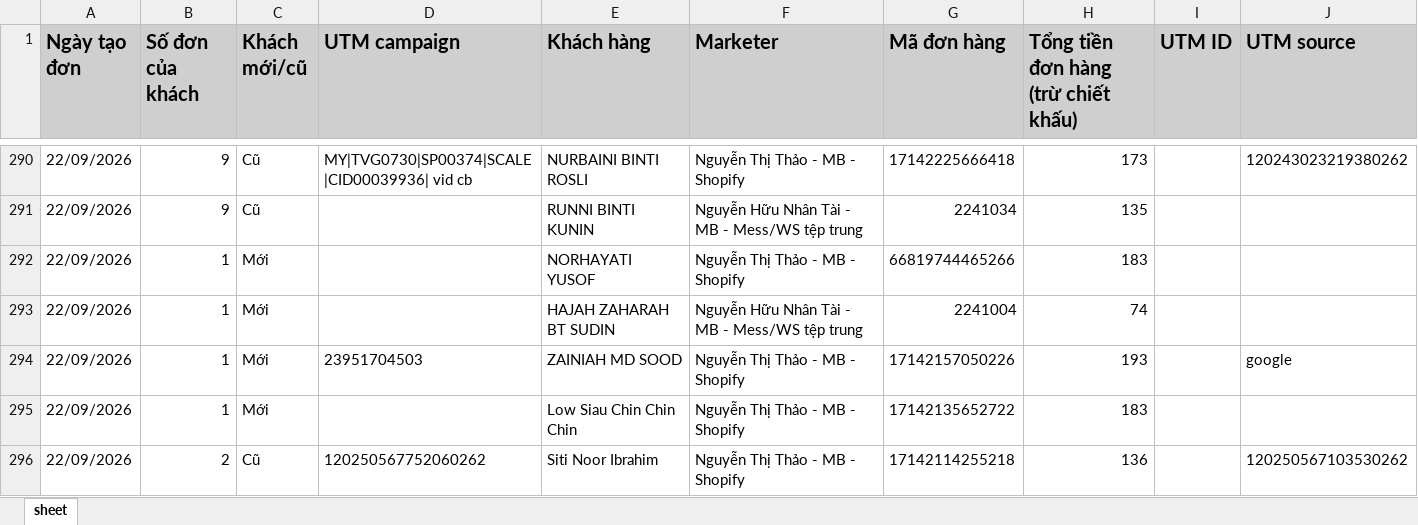
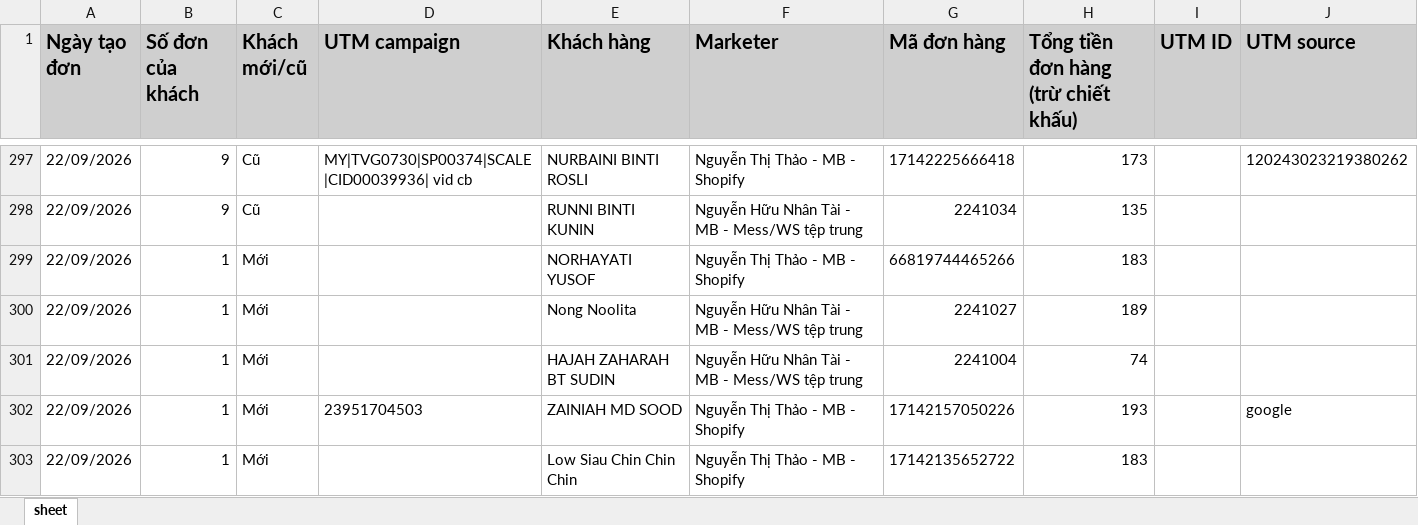
Before and after one commit to NHNT1001/data, an Excel workbook: orders.xlsx, sheet sheet, drawn as a sheet; only a part is shown, gaps mark what is left out; the shorter side is filled out with more unchanged rows; values as stored, in another font and other column widths than the file's, no borders; the diff covers the shown part only; the diff names each change by its address in the sheet, - before the commit and + after, or states it on an @@ line.

```diff
--- a/orders.xlsx (sheet sheet)
+++ b/orders.xlsx (sheet sheet)
+row 300: 22/09/2026 | 1 | Mới |  | Nong Noolita | Nguyễn Hữu Nhân Tài - MB - Mess/WS tệp trung | 2241027 | 189
```
Also changed, not shown: 7 added rows and 3 edited cells elsewhere in this sheet.
